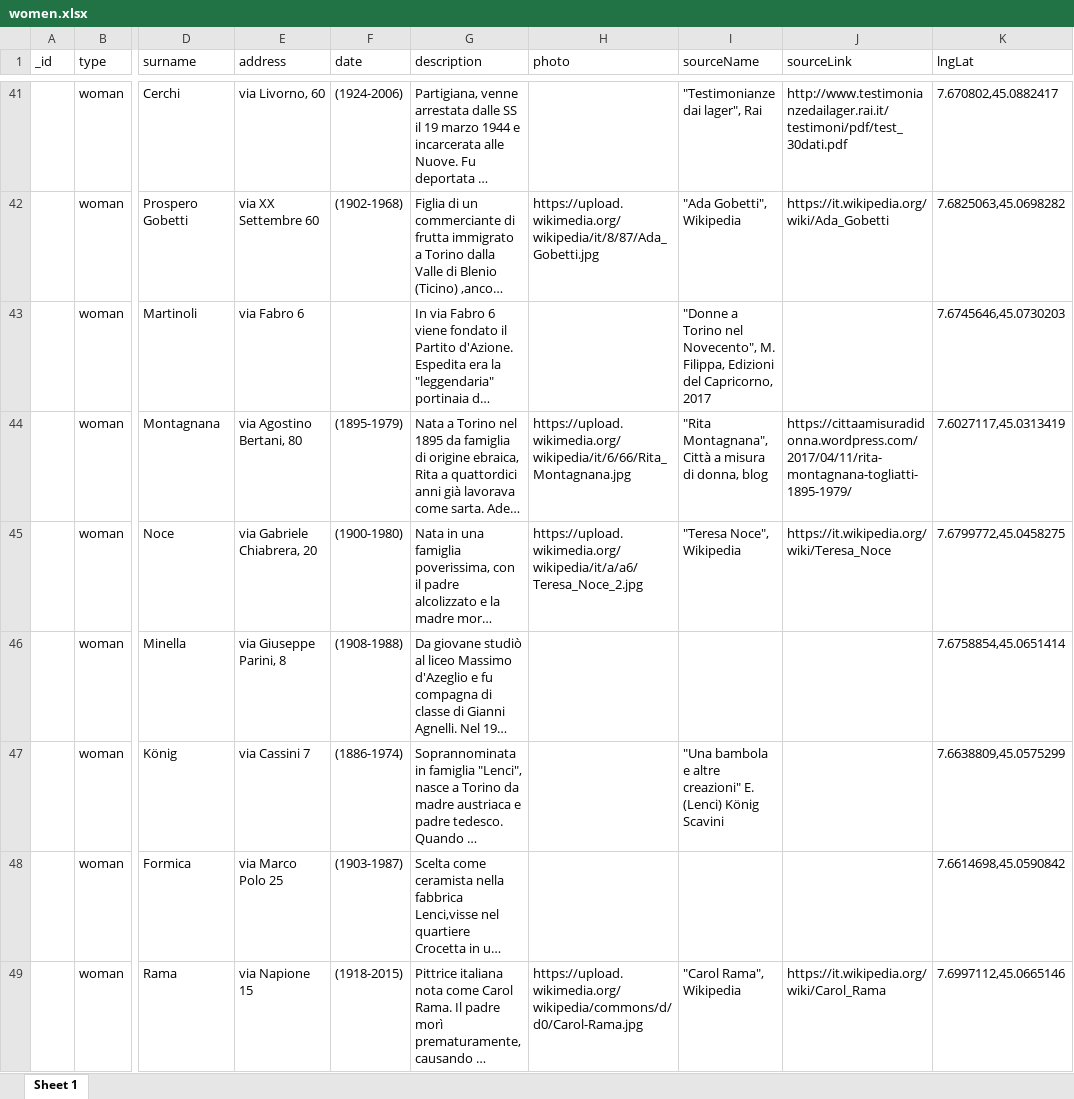
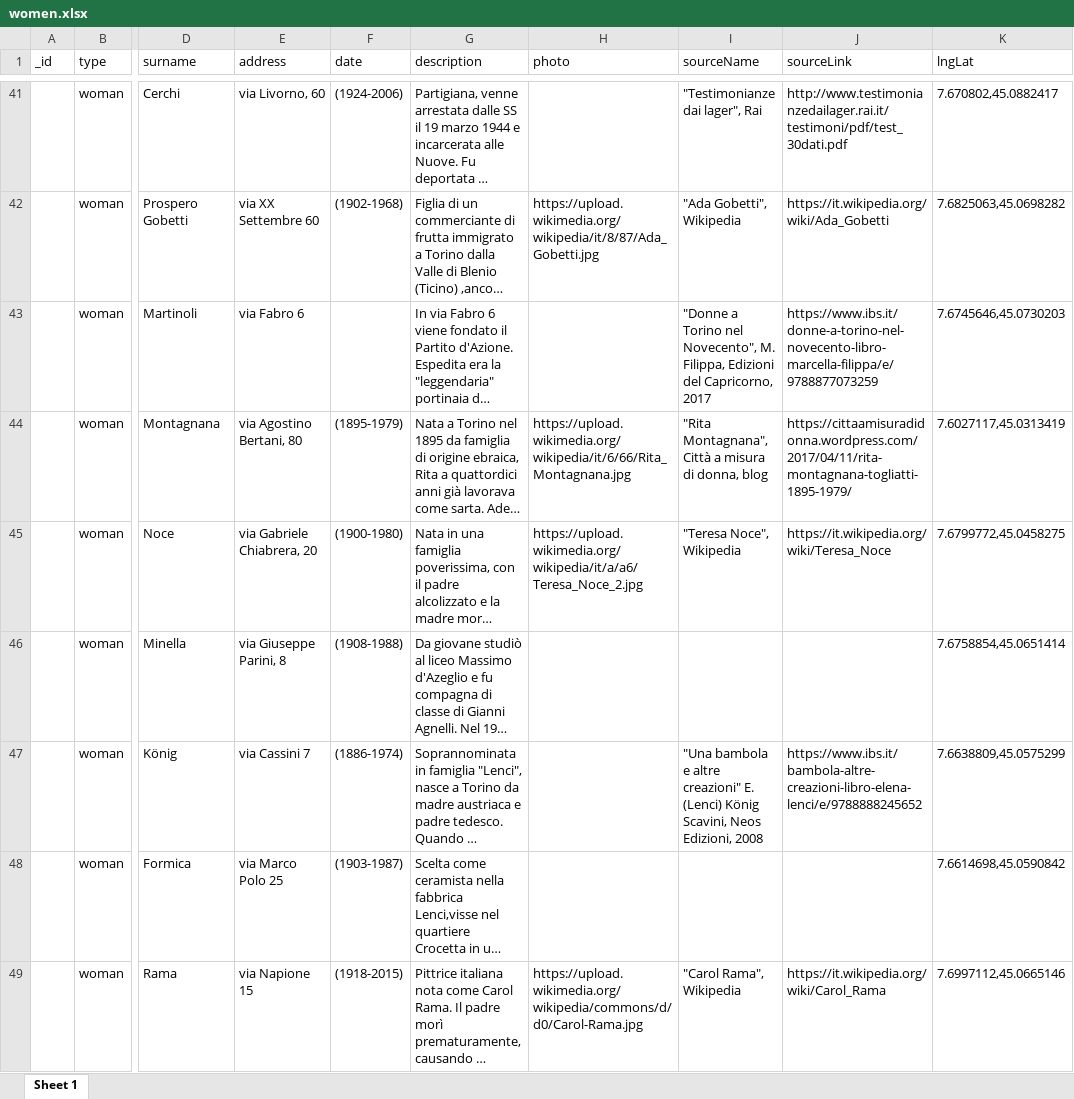
Before and after one commit to andrea689/women900, an Excel workbook: public/open/women.xlsx, sheet Sheet 1, drawn as a sheet; only a part is shown, gaps mark what is left out; long unchanged cells end in …; values as stored, in another font and other column widths than the file's, no borders; the diff covers the shown part only; the diff names each change by its address in the sheet, - before the commit and + after, or states it on an @@ line.

Commit message:
added Leaflet for no-WebGL device, added new sources, updated description

```diff
--- a/public/open/women.xlsx (sheet Sheet 1)
+++ b/public/open/women.xlsx (sheet Sheet 1)
-J43 (sourceLink): (empty)
+J43 (sourceLink): https://www.ibs.it/donne-a-torino-nel-novecento-libro-marcella-filippa/e/9788877073259
-I47 (sourceName): …(Lenci) König Scavini
+I47 (sourceName): …(Lenci) König Scavini, Neos Edizioni, 2008
-J47 (sourceLink): (empty)
+J47 (sourceLink): https://www.ibs.it/bambola-altre-creazioni-libro-elena-lenci/e/9788888245652
```
Also changed, not shown: 22 edited cells elsewhere in this sheet, 18 other files.
